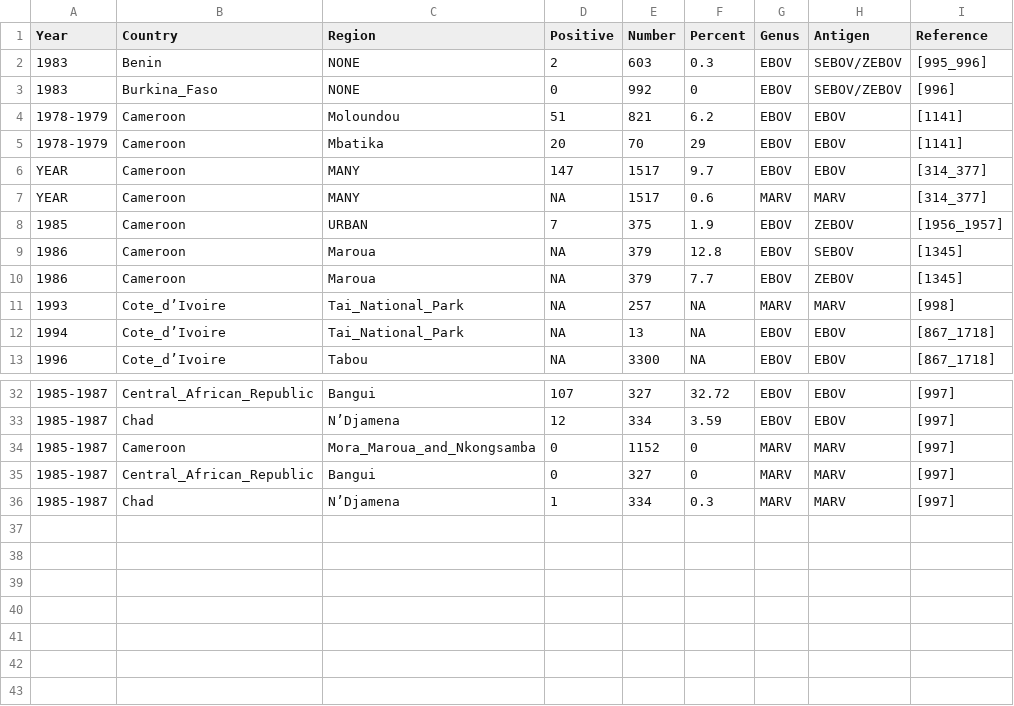
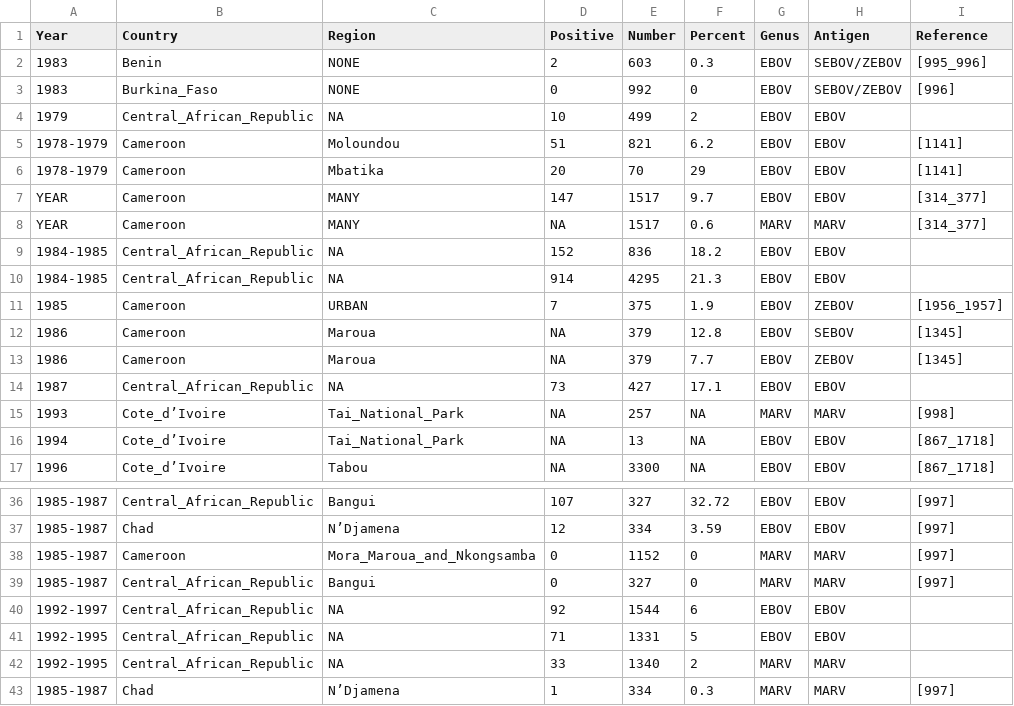
Before and after one commit to dtsh2/ebov, a CSV file: filo_data_wa.csv, drawn as a sheet; only a part is shown, gaps mark what is left out; the diff names each change by its address in the sheet, - before the commit and + after, or states it on an @@ line.

```diff
--- a/filo_data_wa.csv
+++ b/filo_data_wa.csv
+row 4: 1979 | Central_African_Republic | NA | 10 | 499 | 2 | EBOV | EBOV
+row 9: 1984-1985 | Central_African_Republic | NA | 152 | 836 | 18.2 | EBOV | EBOV
+row 10: 1984-1985 | Central_African_Republic | NA | 914 | 4295 | 21.3 | EBOV | EBOV
+row 14: 1987 | Central_African_Republic | NA | 73 | 427 | 17.1 | EBOV | EBOV
+row 40: 1992-1997 | Central_African_Republic | NA | 92 | 1544 | 6 | EBOV | EBOV
+row 41: 1992-1995 | Central_African_Republic | NA | 71 | 1331 | 5 | EBOV | EBOV
+row 42: 1992-1995 | Central_African_Republic | NA | 33 | 1340 | 2 | MARV | MARV
```
Also changed, not shown: 11 other files.
